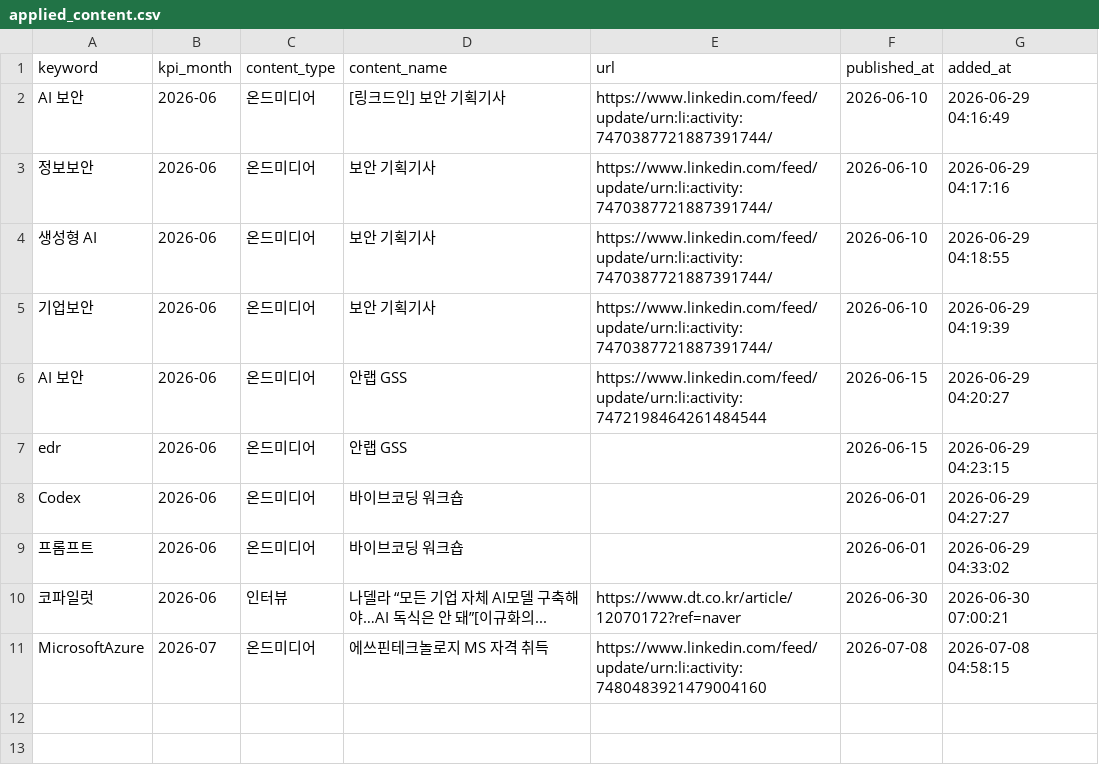
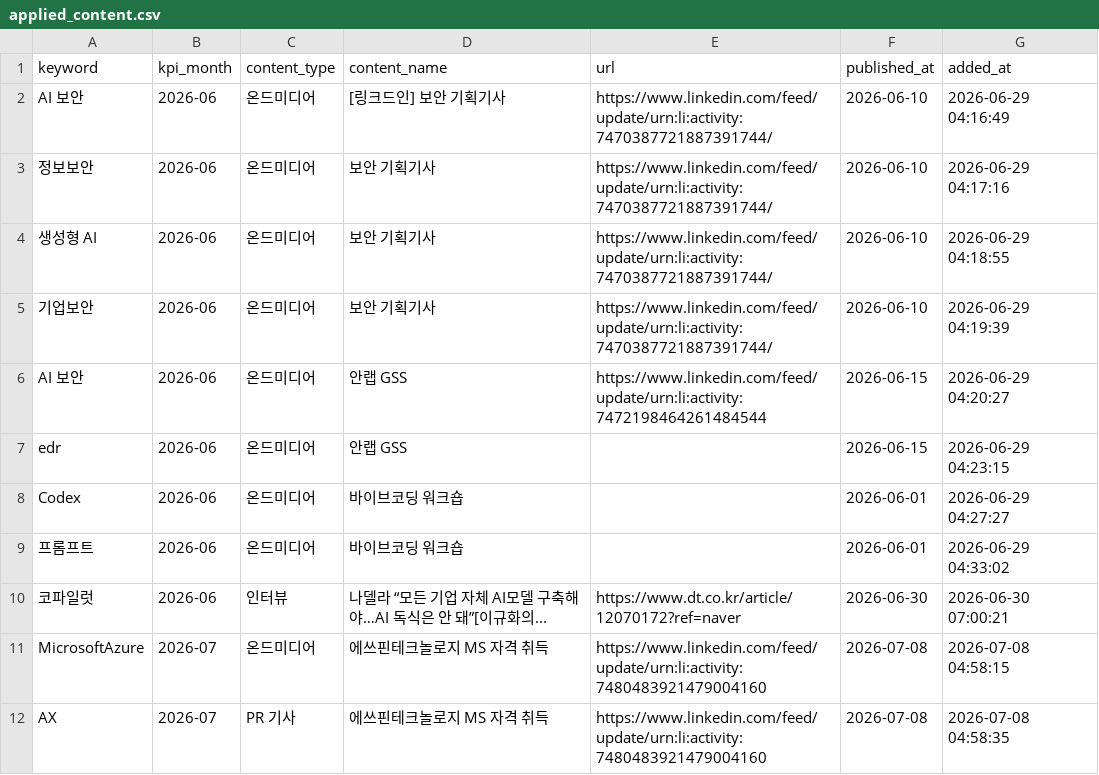
Before and after one commit to reinalee-bot/keyword-dashboard, a CSV file: data/applied_content.csv, drawn as a sheet.

Commit message:
콘텐츠 등록: AX — 에쓰핀테크놀로지 MS 자격 취득

```diff
--- a/data/applied_content.csv
+++ b/data/applied_content.csv
@@ -11 +11,2 @@ Codex,2026-06,온드미디어,바이브코딩 워크숍,,2026-06-01,2026-06-29 0
 MicrosoftAzure,2026-07,온드미디어,에쓰핀테크놀로지 MS 자격 취득,https://www.linkedin.com/feed/update/urn:li:activity:7480483921479004160,2026-07-08,2026-07-08 04:58:15
+AX,2026-07,PR 기사,에쓰핀테크놀로지 MS 자격 취득,https://www.linkedin.com/feed/update/urn:li:activity:7480483921479004160,2026-07-08,2026-07-08 04:58:35
```
